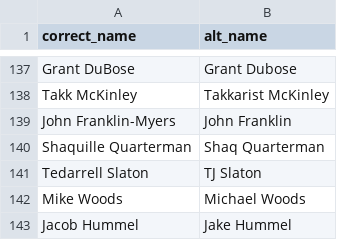
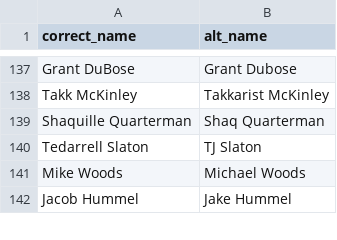
Before and after one commit to nflverse/nflreadr, a CSV file: data-raw/clean_player_names.csv, drawn as a sheet; only a part is shown, gaps mark what is left out.

Commit message:
Update data-raw/clean_player_names.csv
You make a good point.

Co-authored-by: Tan Ho <38083823+tanho63@users.noreply.github.com>

```diff
--- a/data-raw/clean_player_names.csv
+++ b/data-raw/clean_player_names.csv
@@ -138,3 +138,2 @@ Grant DuBose,Grant Dubose
 Takk McKinley,Takkarist McKinley
-John Franklin-Myers,John Franklin
 Shaquille Quarterman,Shaq Quarterman
```
